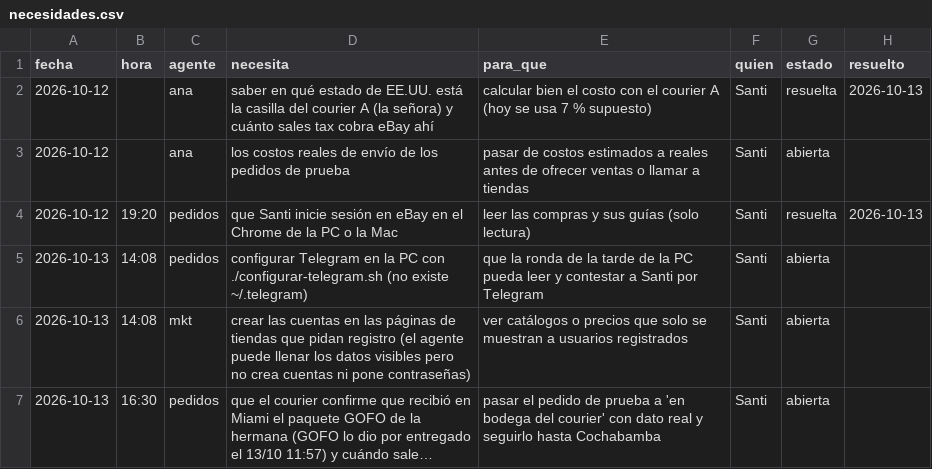
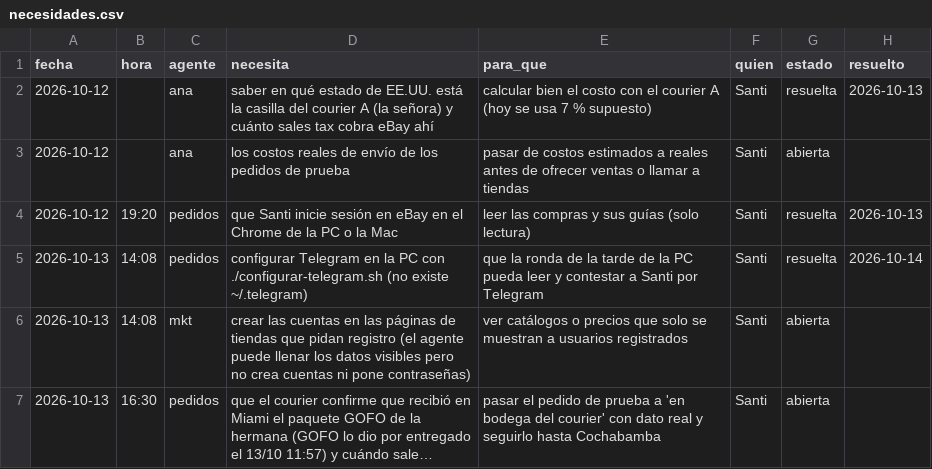
Before and after one commit to Santi491/Claude-, a CSV file: necesidades.csv, drawn as a sheet; long unchanged cells end in ….

```diff
--- a/necesidades.csv
+++ b/necesidades.csv
@@ -4,3 +4,3 @@ fecha,hora,agente,necesita,para_que,quien,estado,resuelto
 2026-10-12,19:20,pedidos,que Santi inicie sesión en eBay en el Chrome de la PC o la Mac,leer las compras y sus guías (solo lectura),Santi,resuelta,2026-10-13
-2026-10-13,14:08,pedidos,configurar Telegram en la PC con ./configurar-telegram.sh (no existe ~/.telegram),que la ronda de la tarde de la PC pueda leer y contestar a Santi por Telegram,Santi,abierta,
+2026-10-13,14:08,pedidos,configurar Telegram en la PC con ./configurar-telegram.sh (no existe ~/.telegram),que la ronda de la tarde de la PC pueda leer y contestar a Santi por Telegram,Santi,resuelta,2026-10-14
 2026-10-13,14:08,mkt,crear las cuentas en las páginas de tiendas que pidan registro (el agente puede llenar los datos visibles pero no crea cuentas ni pone contraseñas),ver catálogos o precios que solo se muestran a usuarios registrados,Santi,abierta,
```
Also changed, not shown: actividad.csv.
